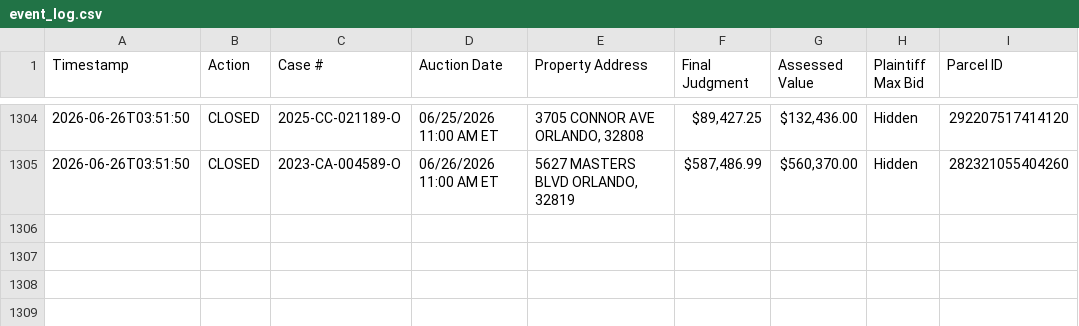
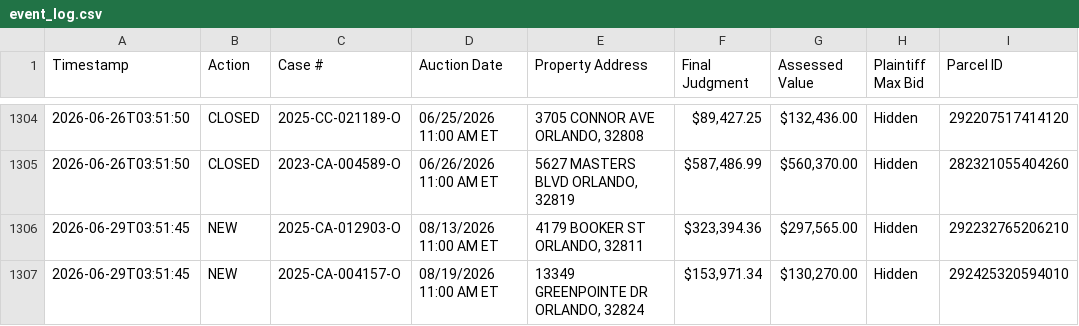
Before and after one commit to figlesias7/Realforeclose-Orange, a CSV file: data/event_log.csv, drawn as a sheet; only a part is shown, gaps mark what is left out.

```diff
--- a/data/event_log.csv
+++ b/data/event_log.csv
@@ -1305 +1305,3 @@ Timestamp,Action,Case #,Auction Date,Property Address,Final Judgment,Assessed Va
 2026-06-26T03:51:50,CLOSED,2023-CA-004589-O,06/26/2026 11:00 AM ET,"5627 MASTERS BLVD ORLANDO, 32819","$587,486.99","$560,370.00",Hidden,282321055404260
+2026-06-29T03:51:45,NEW,2025-CA-012903-O,08/13/2026 11:00 AM ET,"4179 BOOKER ST ORLANDO, 32811","$323,394.36","$297,565.00",Hidden,292232765206210
+2026-06-29T03:51:45,NEW,2025-CA-004157-O,08/19/2026 11:00 AM ET,"13349 GREENPOINTE DR ORLANDO, 32824","$153,971.34","$130,270.00",Hidden,292425320594010
```
Also changed, not shown: data/all_seen.csv, 3 other files.
